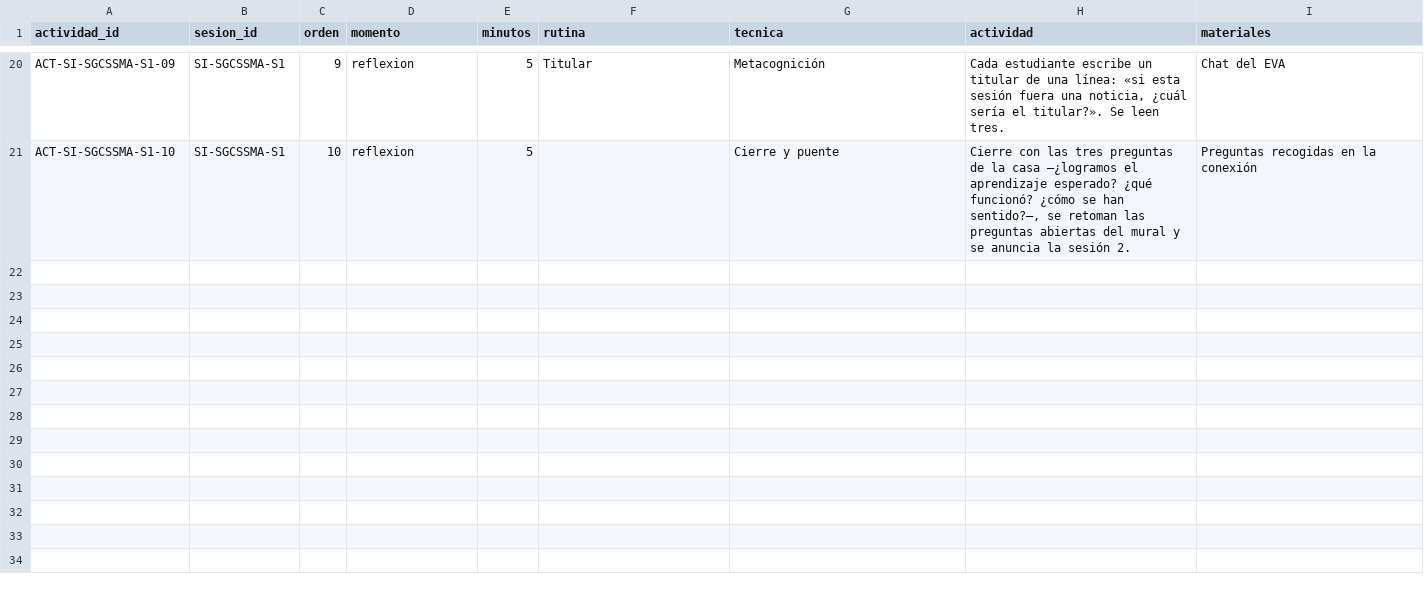
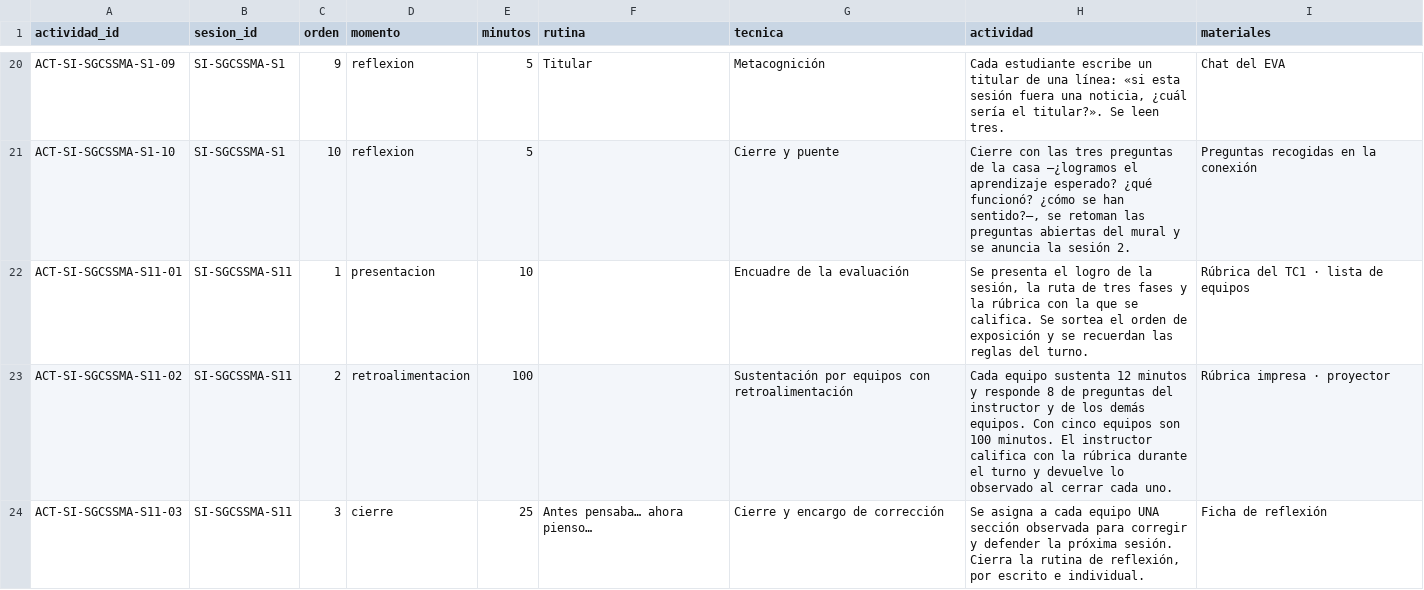
Before and after one commit to walcocer1982/diseno-ppt-cetemin, a CSV file: 05_Base-de-datos/SI/actividades.csv, drawn as a sheet; only a part is shown, gaps mark what is left out; the diff covers the shown part only; the diff names each change by its address in the sheet, - before the commit and + after, or states it on an @@ line.

```diff
--- a/05_Base-de-datos/SI/actividades.csv
+++ b/05_Base-de-datos/SI/actividades.csv
+row 22: ACT-SI-SGCSSMA-S11-01 | SI-SGCSSMA-S11 | 1 | presentacion | 10 |  | Encuadre de la evaluación | Se presenta el logro de la sesión, la ruta de tres fases y la rúbrica con la que se califica. Se sortea el orden de exposición y se recuerdan las reglas del turno. | Rúbrica del TC1 · lista de equipos
+row 23: ACT-SI-SGCSSMA-S11-02 | SI-SGCSSMA-S11 | 2 | retroalimentacion | 100 |  | Sustentación por equipos con retroalimentación | Cada equipo sustenta 12 minutos y responde 8 de preguntas del instructor y de los demás equipos. Con cinco equipos son 100 minutos. El instructor califica con la rúbrica durante el turno y devuelve lo observado al cerrar cada uno. | Rúbrica impresa · proyector
+row 24: ACT-SI-SGCSSMA-S11-03 | SI-SGCSSMA-S11 | 3 | cierre | 25 | Antes pensaba… ahora pienso… | Cierre y encargo de corrección | Se asigna a cada equipo UNA sección observada para corregir y defender la próxima sesión. Cierra la rutina de reflexión, por escrito e individual. | Ficha de reflexión
```
Also changed, not shown: 9 added rows and 1 edited cell elsewhere in this file, 05_Base-de-datos/SI/curso_detalle.csv, 05_Base-de-datos/SI/indicadores.csv, 29 other files.
